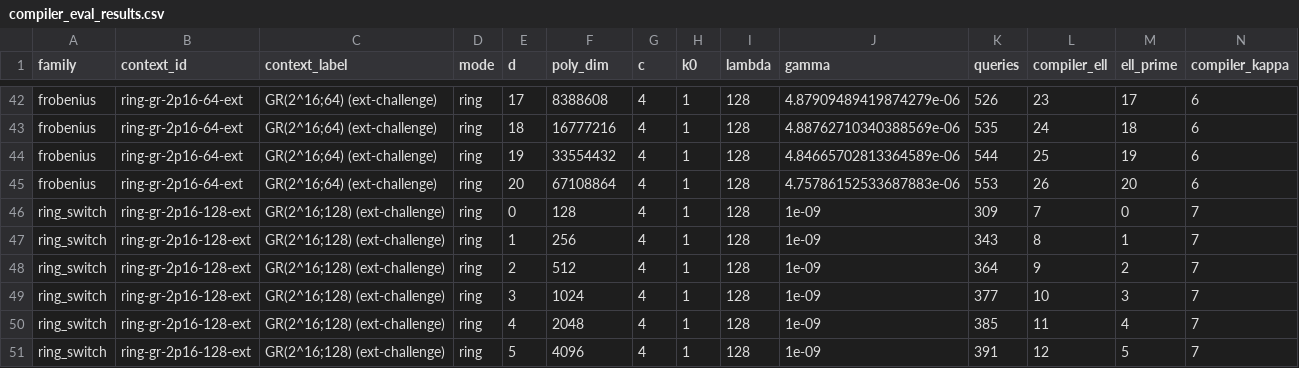
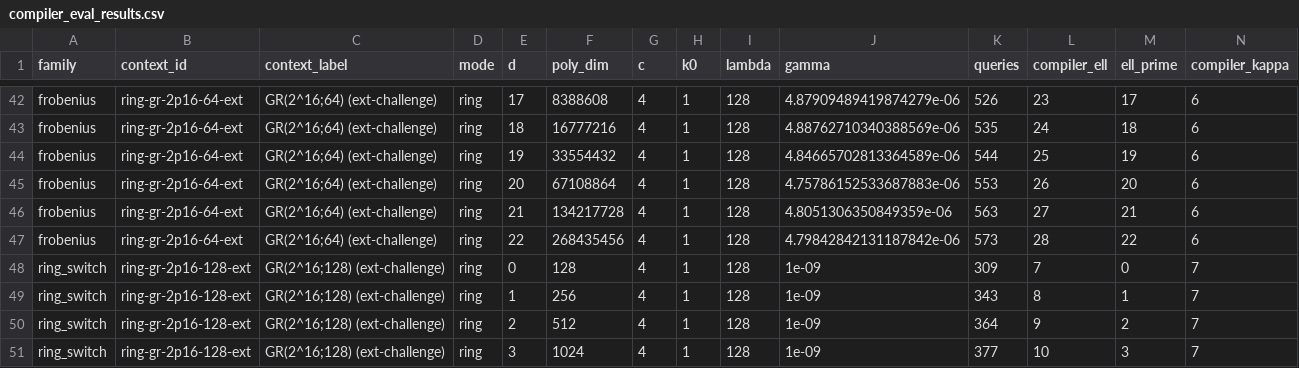
Before and after one commit to jjllzhang/BasefoldOverGR, a CSV file: results-new/compiler_eval_results.csv, drawn as a sheet; only a part is shown, gaps mark what is left out; the shorter side is filled out with more unchanged rows; rows hold the shown columns only; the diff names each change by its address in the sheet, - before the commit and + after, or states it on an @@ line.

Commit message:
Update compiler eval results and refine PCSoverZ2K plots

```diff
--- a/results-new/compiler_eval_results.csv
+++ b/results-new/compiler_eval_results.csv
+row 46: frobenius | ring-gr-2p16-64-ext | GR(2^16;64) (ext-challenge) | ring | 21 | 134217728 | 4 | 1 | 128 | 4.8051306350849359e-06 | 563 | 27 | 21 | 6
+row 47: frobenius | ring-gr-2p16-64-ext | GR(2^16;64) (ext-challenge) | ring | 22 | 268435456 | 4 | 1 | 128 | 4.79842842131187842e-06 | 573 | 28 | 22 | 6
```
Also changed, not shown: 5 other files.
